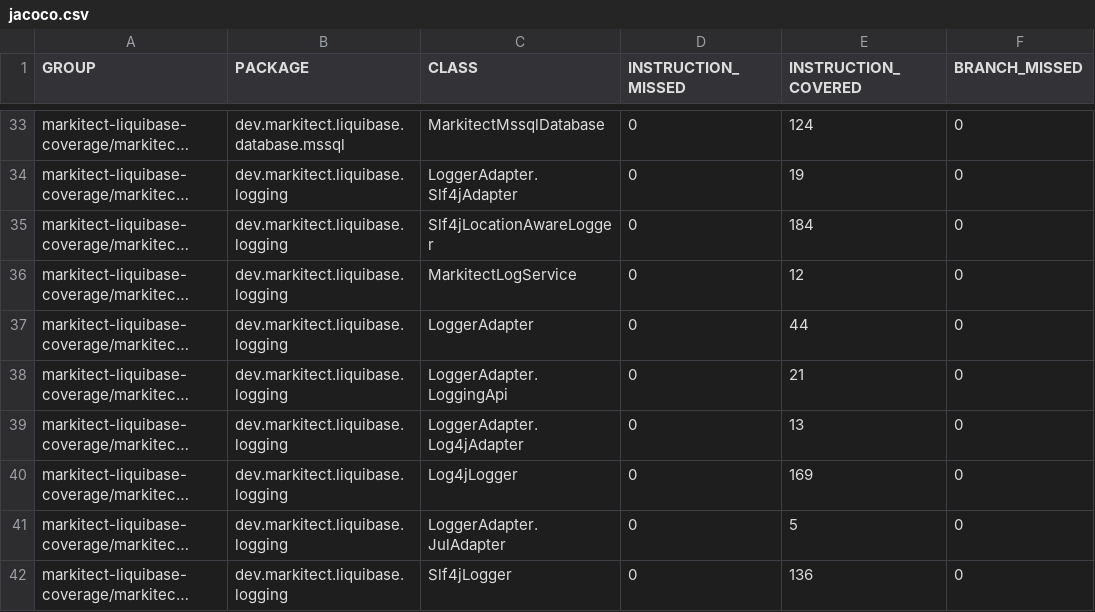
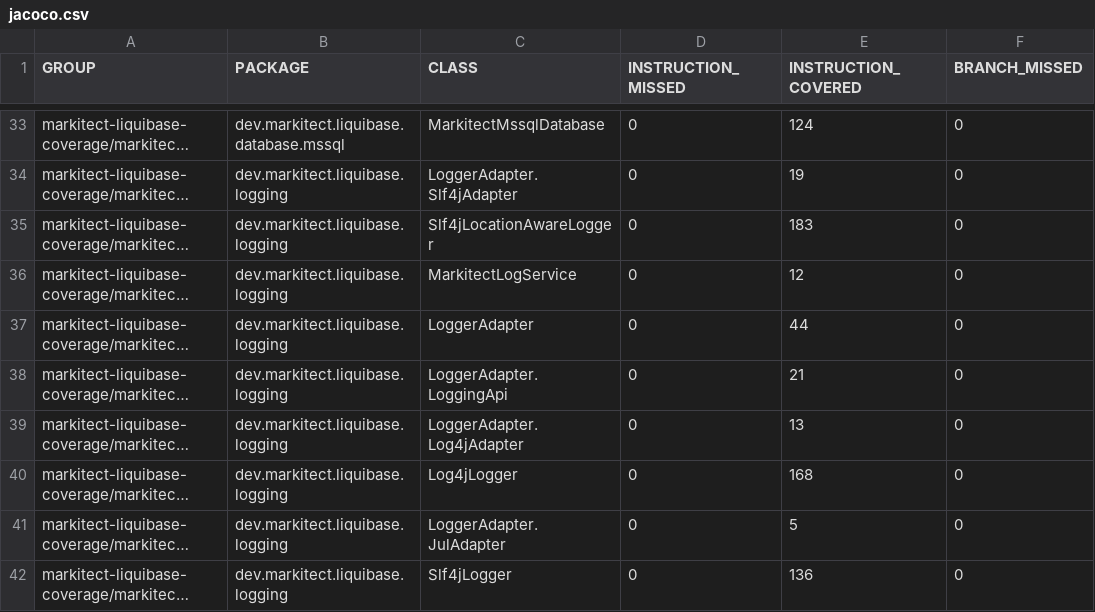
Before and after one commit to markitect-dev/markitect-liquibase, a CSV file: markitect-liquibase-coverage/jacoco-aggregate/jacoco.csv, drawn as a sheet; only a part is shown, gaps mark what is left out; long unchanged cells end in …; the diff names each change by its address in the sheet, - before the commit and + after, or states it on an @@ line.

Commit message:
Site checkin for project markitect-liquibase

```diff
--- a/markitect-liquibase-coverage/jacoco-aggregate/jacoco.csv
+++ b/markitect-liquibase-coverage/jacoco-aggregate/jacoco.csv
-E35 (INSTRUCTION_COVERED): 184
+E35 (INSTRUCTION_COVERED): 183
-E40 (INSTRUCTION_COVERED): 169
+E40 (INSTRUCTION_COVERED): 168
```
Also changed, not shown: 11 other files.
